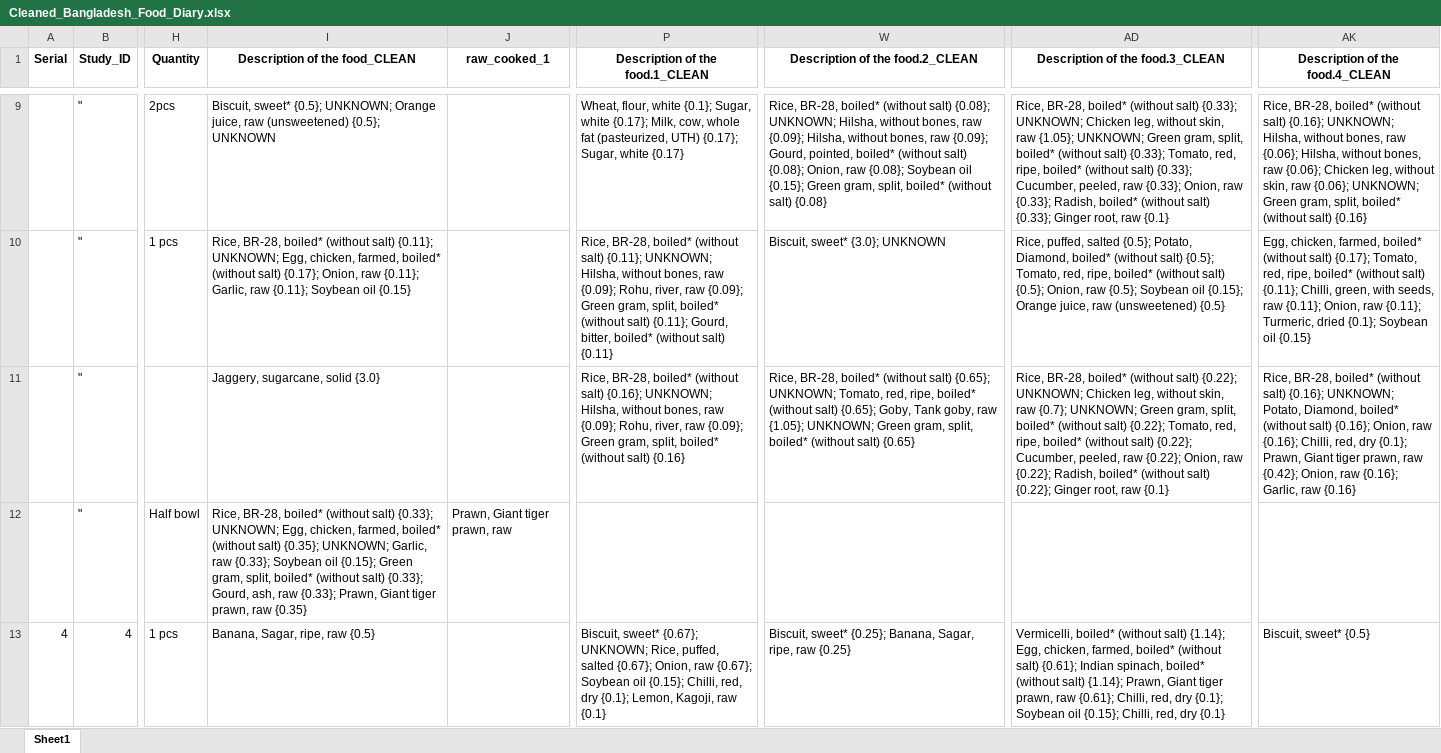
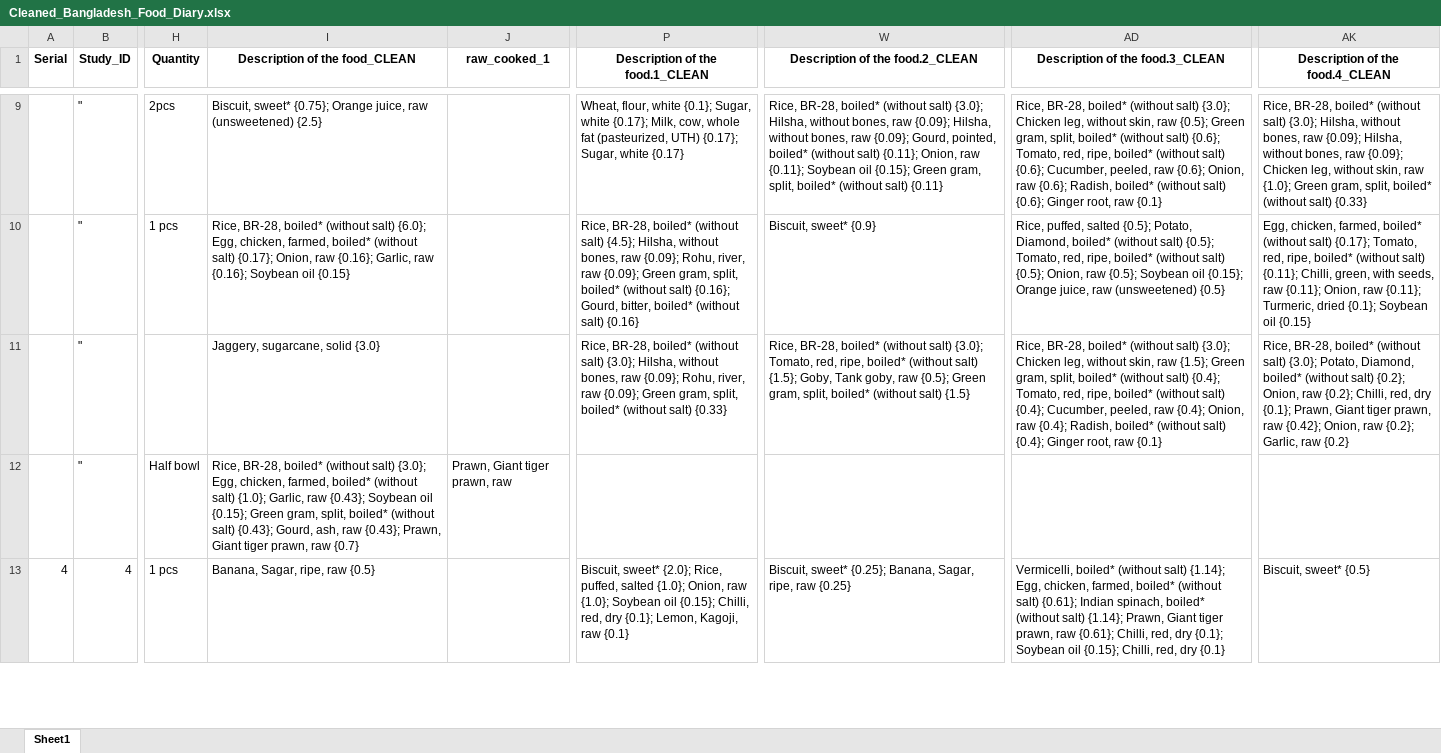
Before and after one commit to iceninja3/ehrenstein, an Excel workbook: Cleaned_Bangladesh_Food_Diary.xlsx, sheet Sheet1, drawn as a sheet; only a part is shown, gaps mark what is left out; values as stored, in another font and other column widths than the file's, no borders; the diff covers the shown part only; the diff names each change by its address in the sheet, - before the commit and + after, or states it on an @@ line.

```diff
--- a/Cleaned_Bangladesh_Food_Diary.xlsx (sheet Sheet1)
+++ b/Cleaned_Bangladesh_Food_Diary.xlsx (sheet Sheet1)
-I9 (Description of the food_CLEAN): Biscuit, sweet* {0.5}; UNKNOWN; Orange juice, raw (unsweetened) {0.5}; UNKNOWN
+I9 (Description of the food_CLEAN): Biscuit, sweet* {0.75}; Orange juice, raw (unsweetened) {2.5}
-W9 (Description of the food.2_CLEAN): …(without salt) {0.08}; UNKNOWN; Hilsha, without bones, raw {0.09}; Hilsha, without bones, raw {0.09}; Gourd, pointed, boiled* (without salt) {0.08}; Onion, raw {0.08}; Soybean oil {0.15}; Green gram, split, boiled* (without salt) {0.08}
+W9 (Description of the food.2_CLEAN): …(without salt) {3.0}; Hilsha, without bones, raw {0.09}; Hilsha, without bones, raw {0.09}; Gourd, pointed, boiled* (without salt) {0.11}; Onion, raw {0.11}; Soybean oil {0.15}; Green gram, split, boiled* (without salt) {0.11}
-AD9 (Description of the food.3_CLEAN): …(without salt) {0.33}; UNKNOWN; Chicken leg, without skin, raw {1.05}; UNKNOWN; Green gram, split, boiled* (without salt) {0.33}; Tomato, red, ripe, boiled* (without salt) {0.33}; Cucumber, peeled, raw {0.33}; Onion, raw {0.33}; Radish, boiled* (without salt) {0.33}; Ginger root,…
+AD9 (Description of the food.3_CLEAN): …(without salt) {3.0}; Chicken leg, without skin, raw {0.5}; Green gram, split, boiled* (without salt) {0.6}; Tomato, red, ripe, boiled* (without salt) {0.6}; Cucumber, peeled, raw {0.6}; Onion, raw {0.6}; Radish, boiled* (without salt) {0.6}; Ginger root,…
-AK9 (Description of the food.4_CLEAN): …(without salt) {0.16}; UNKNOWN; Hilsha, without bones, raw {0.06}; Hilsha, without bones, raw {0.06}; Chicken leg, without skin, raw {0.06}; UNKNOWN; Green gram, split, boiled* (without salt) {0.16}
+AK9 (Description of the food.4_CLEAN): …(without salt) {3.0}; Hilsha, without bones, raw {0.09}; Hilsha, without bones, raw {0.09}; Chicken leg, without skin, raw {1.0}; Green gram, split, boiled* (without salt) {0.33}
-I10 (Description of the food_CLEAN): …(without salt) {0.11}; UNKNOWN; Egg, chicken, farmed, boiled* (without salt) {0.17}; Onion, raw {0.11}; Garlic, raw {0.11}; Soybean oil…
+I10 (Description of the food_CLEAN): …(without salt) {6.0}; Egg, chicken, farmed, boiled* (without salt) {0.17}; Onion, raw {0.16}; Garlic, raw {0.16}; Soybean oil…
-P10 (Description of the food.1_CLEAN): …(without salt) {0.11}; UNKNOWN; Hilsha, without bones, raw {0.09}; Rohu, river, raw {0.09}; Green gram, split, boiled* (without salt) {0.11}; Gourd, bitter, boiled* (without salt) {0.11}
+P10 (Description of the food.1_CLEAN): …(without salt) {4.5}; Hilsha, without bones, raw {0.09}; Rohu, river, raw {0.09}; Green gram, split, boiled* (without salt) {0.16}; Gourd, bitter, boiled* (without salt) {0.16}
-W10 (Description of the food.2_CLEAN): Biscuit, sweet* {3.0}; UNKNOWN
+W10 (Description of the food.2_CLEAN): Biscuit, sweet* {0.9}
-P11 (Description of the food.1_CLEAN): …(without salt) {0.16}; UNKNOWN; Hilsha, without bones, raw {0.09}; Rohu, river, raw {0.09}; Green gram, split, boiled* (without salt) {0.16}
+P11 (Description of the food.1_CLEAN): …(without salt) {3.0}; Hilsha, without bones, raw {0.09}; Rohu, river, raw {0.09}; Green gram, split, boiled* (without salt) {0.33}
-W11 (Description of the food.2_CLEAN): …(without salt) {0.65}; UNKNOWN; Tomato, red, ripe, boiled* (without salt) {0.65}; Goby, Tank goby, raw {1.05}; UNKNOWN; Green gram, split, boiled* (without salt) {0.65}
+W11 (Description of the food.2_CLEAN): …(without salt) {3.0}; Tomato, red, ripe, boiled* (without salt) {1.5}; Goby, Tank goby, raw {0.5}; Green gram, split, boiled* (without salt) {1.5}
-AD11 (Description of the food.3_CLEAN): …(without salt) {0.22}; UNKNOWN; Chicken leg, without skin, raw {0.7}; UNKNOWN; Green gram, split, boiled* (without salt) {0.22}; Tomato, red, ripe, boiled* (without salt) {0.22}; Cucumber, peeled, raw {0.22}; Onion, raw {0.22}; Radish, boiled* (without salt) {0.22}; Ginger root,…
+AD11 (Description of the food.3_CLEAN): …(without salt) {3.0}; Chicken leg, without skin, raw {1.5}; Green gram, split, boiled* (without salt) {0.4}; Tomato, red, ripe, boiled* (without salt) {0.4}; Cucumber, peeled, raw {0.4}; Onion, raw {0.4}; Radish, boiled* (without salt) {0.4}; Ginger root,…
-AK11 (Description of the food.4_CLEAN): …(without salt) {0.16}; UNKNOWN; Potato, Diamond, boiled* (without salt) {0.16}; Onion, raw {0.16}; Chilli, red, dry {0.1}; Prawn, Giant tiger prawn, raw {0.42}; Onion, raw {0.16}; Garlic, raw {0.16}
+AK11 (Description of the food.4_CLEAN): …(without salt) {3.0}; Potato, Diamond, boiled* (without salt) {0.2}; Onion, raw {0.2}; Chilli, red, dry {0.1}; Prawn, Giant tiger prawn, raw {0.42}; Onion, raw {0.2}; Garlic, raw {0.2}
-I12 (Description of the food_CLEAN): …(without salt) {0.33}; UNKNOWN; Egg, chicken, farmed, boiled* (without salt) {0.35}; UNKNOWN; Garlic, raw {0.33}; Soybean oil {0.15}; Green gram, split, boiled* (without salt) {0.33}; Gourd, ash, raw {0.33}; Prawn, Giant tiger prawn, raw {0.35}
+I12 (Description of the food_CLEAN): …(without salt) {3.0}; Egg, chicken, farmed, boiled* (without salt) {1.0}; Garlic, raw {0.43}; Soybean oil {0.15}; Green gram, split, boiled* (without salt) {0.43}; Gourd, ash, raw {0.43}; Prawn, Giant tiger prawn, raw {0.7}
-P13 (Description of the food.1_CLEAN): Biscuit, sweet* {0.67}; UNKNOWN; Rice, puffed, salted {0.67}; Onion, raw {0.67}; Soybean oil…
+P13 (Description of the food.1_CLEAN): Biscuit, sweet* {2.0}; Rice, puffed, salted {1.0}; Onion, raw {1.0}; Soybean oil…
```
Also changed, not shown: 41 edited cells elsewhere in this sheet, 8 other files.
